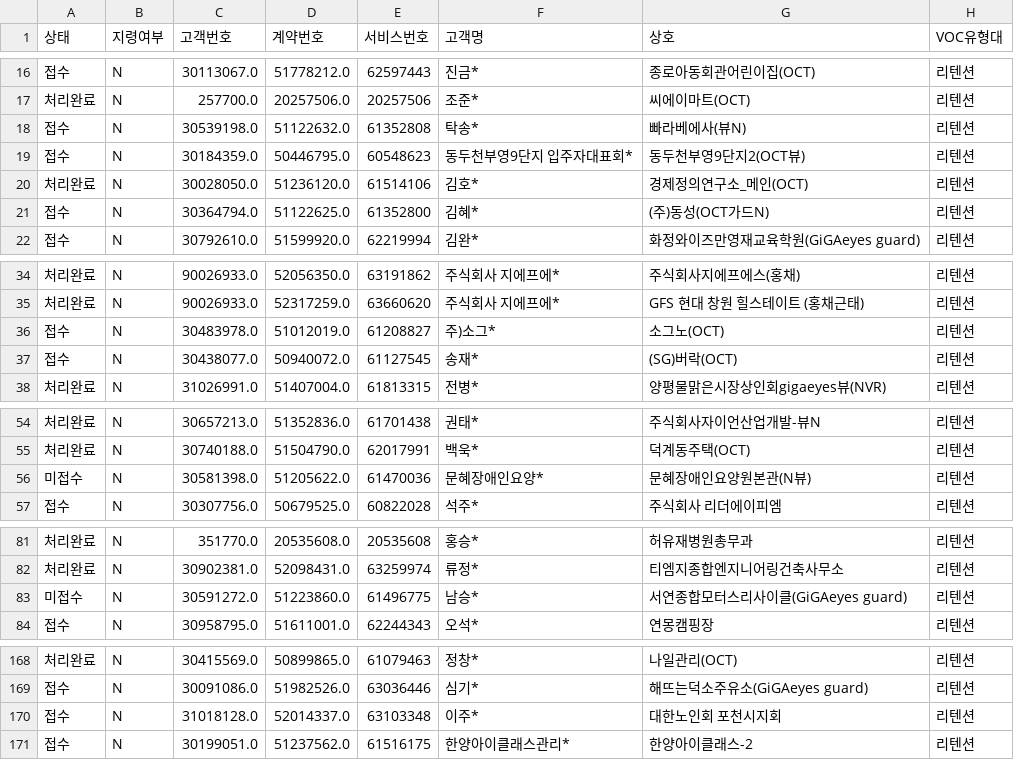
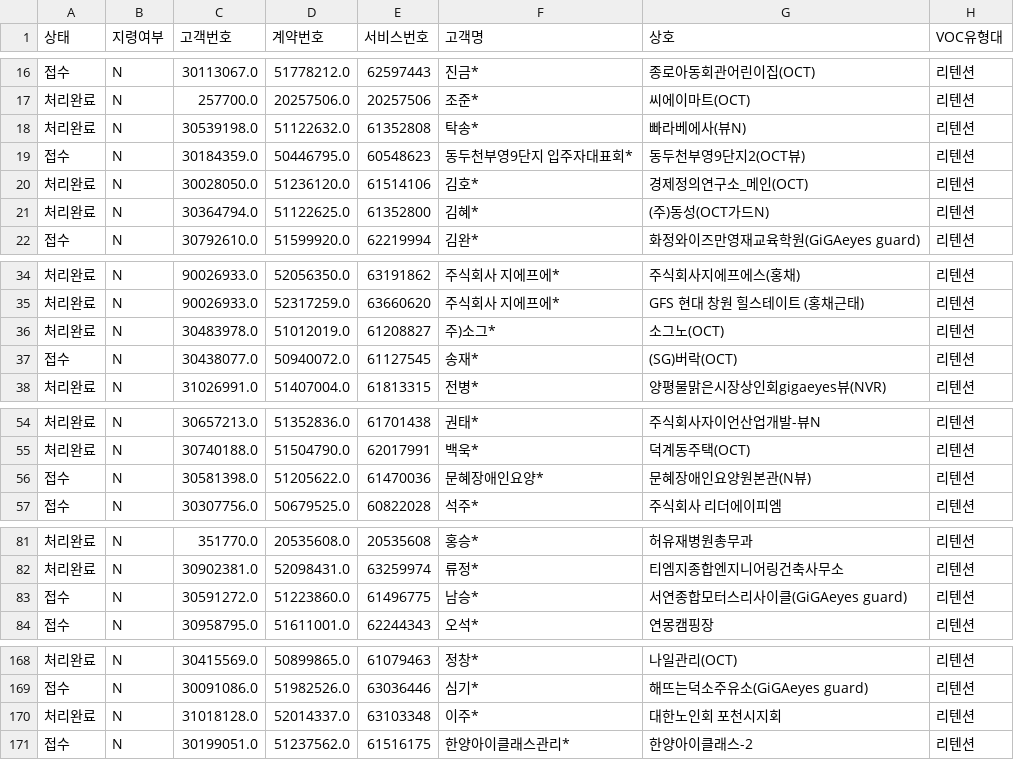
Before and after one commit to bough38-web/retention-dashboard, a CSV file: voc.csv, drawn as a sheet; only a part is shown, gaps mark what is left out; the diff covers the shown part only; the diff names each change by its address in the sheet, - before the commit and + after, or states it on an @@ line.

```diff
--- a/voc.csv
+++ b/voc.csv
-A18 (상태): 접수
+A18 (상태): 처리완료
-A21 (상태): 접수
+A21 (상태): 처리완료
-A36 (상태): 접수
+A36 (상태): 처리완료
-A56 (상태): 미접수
+A56 (상태): 접수
-A83 (상태): 미접수
+A83 (상태): 접수
-A170 (상태): 접수
+A170 (상태): 처리완료
```
Also changed, not shown: 2 edited cells elsewhere in this file, 1 other file.
